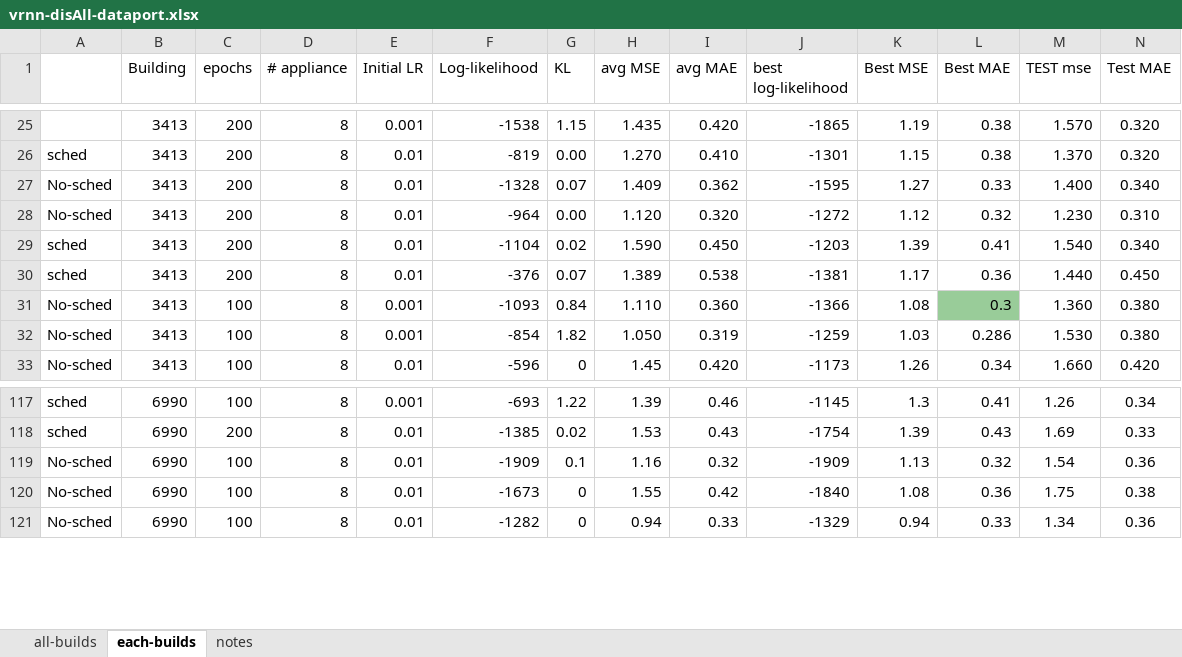
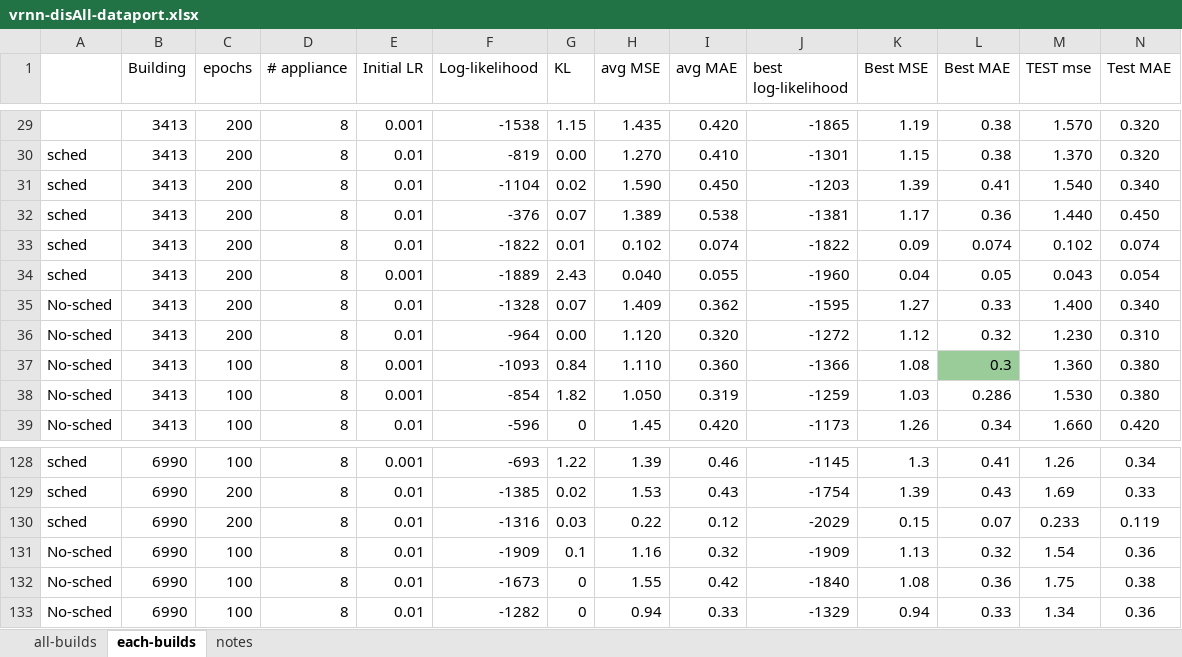
Before and after one commit to gissemari/Disaggregation-PecanStreet, an Excel workbook: VRNN_theano_version/output/vrnn-disAll-dataport.xlsx, sheet each-builds, drawn as a sheet; only a part is shown, gaps mark what is left out; values as stored, in another font and other column widths than the file's, no borders; rows hold the shown columns only; the diff covers the shown part only; the diff names each change by its address in the sheet, - before the commit and + after, or states it on an @@ line.

```diff
--- a/VRNN_theano_version/output/vrnn-disAll-dataport.xlsx (sheet each-builds)
+++ b/VRNN_theano_version/output/vrnn-disAll-dataport.xlsx (sheet each-builds)
@@ row 29 moved to row 31: sched @@
@@ row 30 moved to row 32: sched @@
+row 33: sched | 3413 | 200 | 8 | 0.01 | -1822 | 0.01 | 0.102 | 0.074 | -1822 | 0.09 | 0.074 | 0.102 | 0.074
+row 34: sched | 3413 | 200 | 8 | 0.001 | -1889 | 2.43 | 0.040 | 0.055 | -1960 | 0.04 | 0.05 | 0.043 | 0.054
+row 130: sched | 6990 | 200 | 8 | 0.01 | -1316 | 0.03 | 0.22 | 0.12 | -2029 | 0.15 | 0.07 | 0.233 | 0.119
```
Also changed, not shown: 11 added rows, 1 edited cell and cell formats elsewhere in this sheet, sheet notes, VRNN_theano_version/output/vrnn-dis1-dataport.xlsx.
